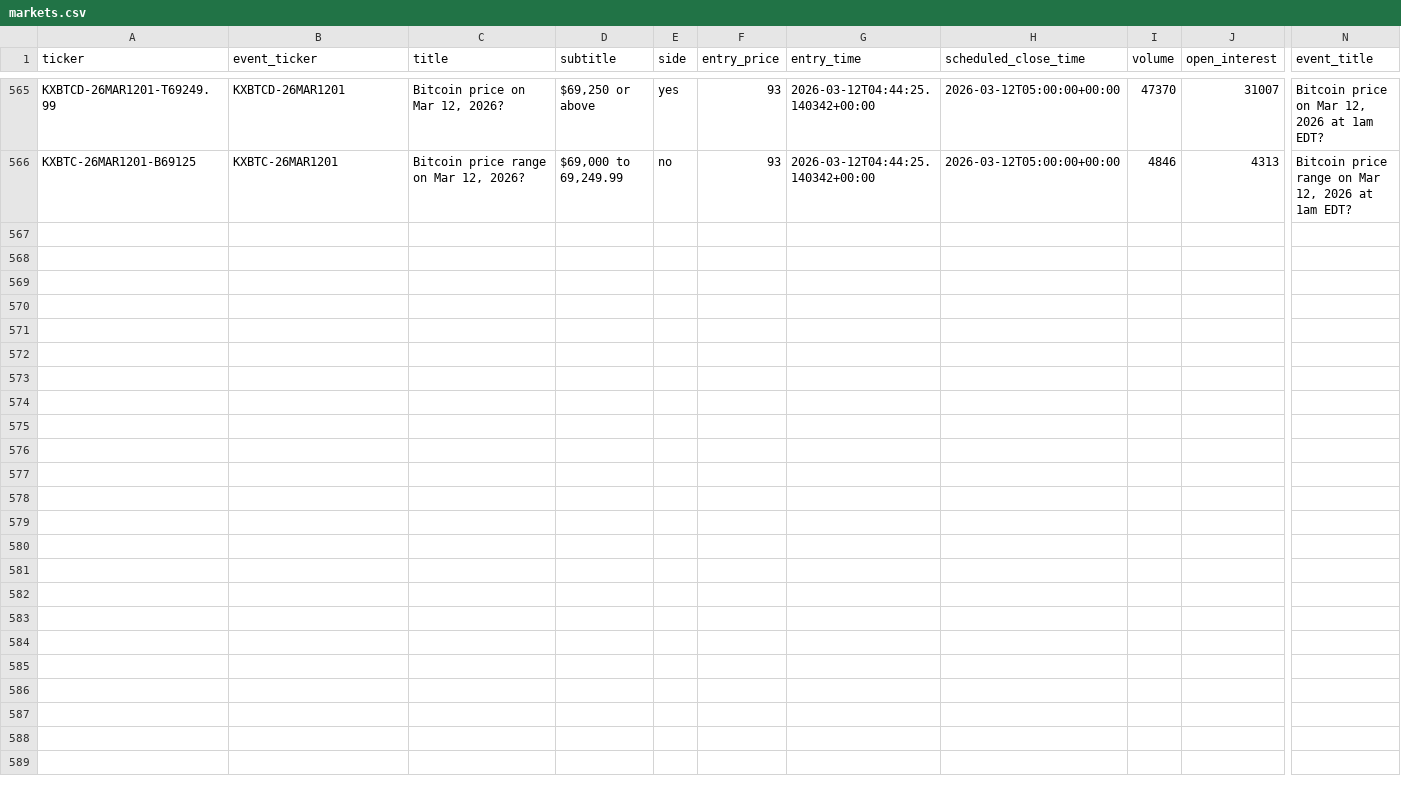
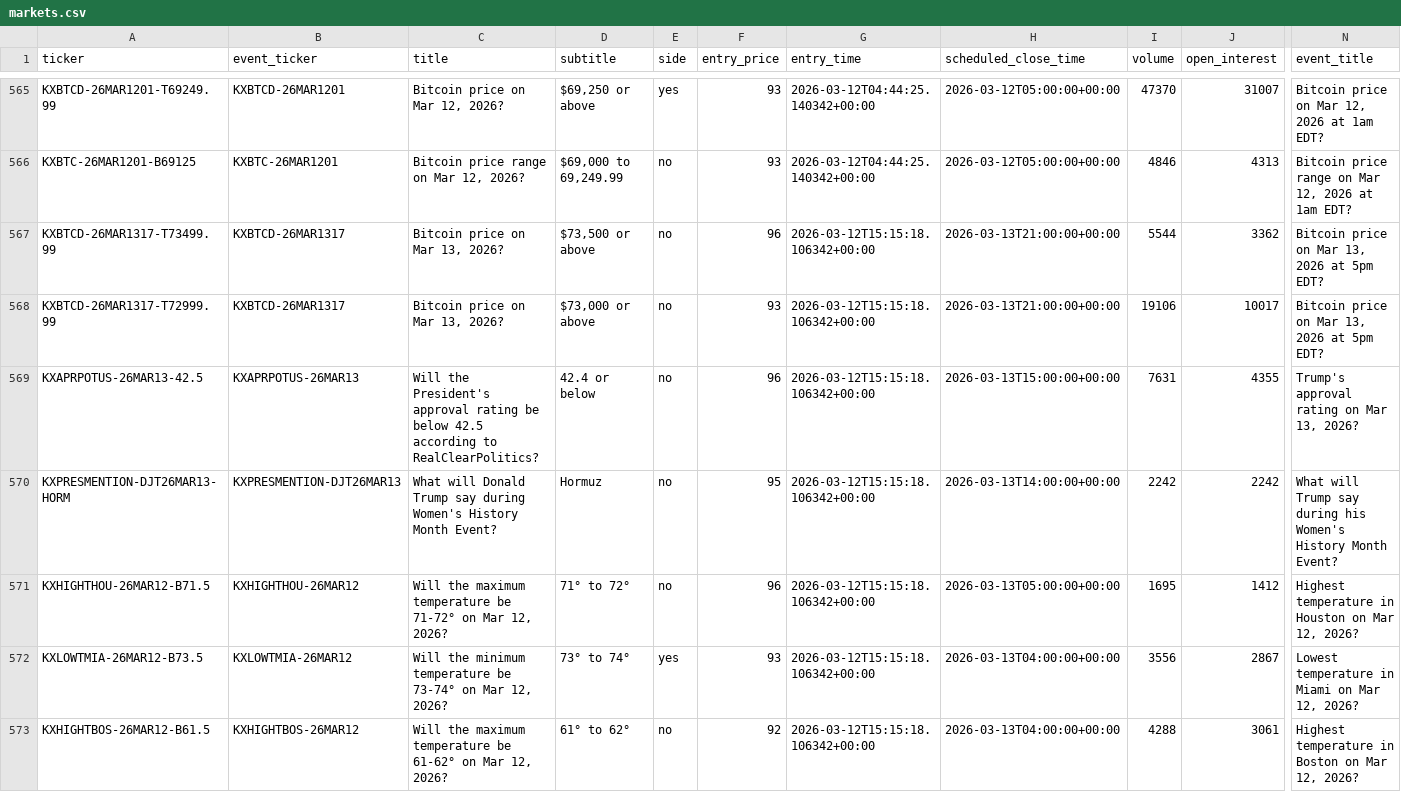
Before and after one commit to Mishra-Manit/coliseum, a CSV file: backend/monitoring/markets.csv, drawn as a sheet; only a part is shown, gaps mark what is left out; rows hold the shown columns only; the diff covers the shown part only; the diff names each change by its address in the sheet, - before the commit and + after, or states it on an @@ line.

Commit message:
csv update

```diff
--- a/backend/monitoring/markets.csv
+++ b/backend/monitoring/markets.csv
+row 567: KXBTCD-26MAR1317-T73499.99 | KXBTCD-26MAR1317 | Bitcoin price on Mar 13, 2026? | $73,500 or above | no | 96 | 2026-03-12T15:15:18.106342+00:00 | 2026-03-13T21:00:00+00:00 | 5544 | 3362 | Bitcoin price on Mar 13, 2026 at 5pm EDT?
+row 568: KXBTCD-26MAR1317-T72999.99 | KXBTCD-26MAR1317 | Bitcoin price on Mar 13, 2026? | $73,000 or above | no | 93 | 2026-03-12T15:15:18.106342+00:00 | 2026-03-13T21:00:00+00:00 | 19106 | 10017 | Bitcoin price on Mar 13, 2026 at 5pm EDT?
+row 569: KXAPRPOTUS-26MAR13-42.5 | KXAPRPOTUS-26MAR13 | Will the President's approval rating be below 42.5 according to RealClearPolitics? | 42.4 or below | no | 96 | 2026-03-12T15:15:18.106342+00:00 | 2026-03-13T15:00:00+00:00 | 7631 | 4355 | Trump's approval rating on Mar 13, 2026?
+row 570: KXPRESMENTION-DJT26MAR13-HORM | KXPRESMENTION-DJT26MAR13 | What will Donald Trump say during Women's History Month Event? | Hormuz | no | 95 | 2026-03-12T15:15:18.106342+00:00 | 2026-03-13T14:00:00+00:00 | 2242 | 2242 | What will Trump say during his Women's History Month Event?
+row 571: KXHIGHTHOU-26MAR12-B71.5 | KXHIGHTHOU-26MAR12 | Will the maximum temperature be 71-72° on Mar 12, 2026? | 71° to 72° | no | 96 | 2026-03-12T15:15:18.106342+00:00 | 2026-03-13T05:00:00+00:00 | 1695 | 1412 | Highest temperature in Houston on Mar 12, 2026?
+row 572: KXLOWTMIA-26MAR12-B73.5 | KXLOWTMIA-26MAR12 | Will the minimum temperature be 73-74° on Mar 12, 2026? | 73° to 74° | yes | 93 | 2026-03-12T15:15:18.106342+00:00 | 2026-03-13T04:00:00+00:00 | 3556 | 2867 | Lowest temperature in Miami on Mar 12, 2026?
+row 573: KXHIGHTBOS-26MAR12-B61.5 | KXHIGHTBOS-26MAR12 | Will the maximum temperature be 61-62° on Mar 12, 2026? | 61° to 62° | no | 92 | 2026-03-12T15:15:18.106342+00:00 | 2026-03-13T04:00:00+00:00 | 4288 | 3061 | Highest temperature in Boston on Mar 12, 2026?
```
Also changed, not shown: 7 added rows elsewhere in this file.
